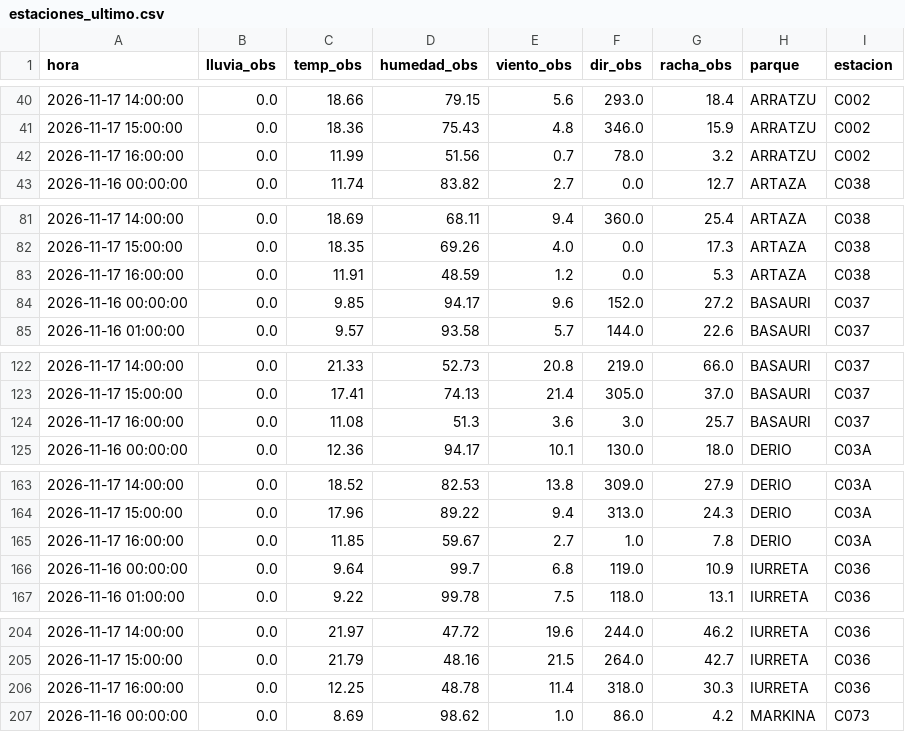
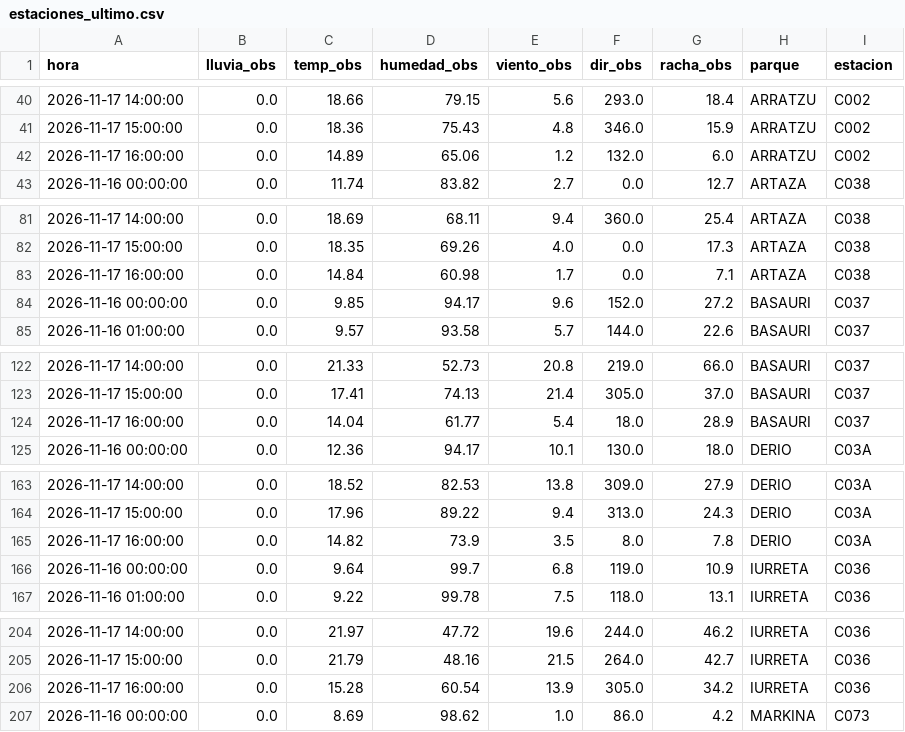
Before and after one commit to bsendagorta/auria, a CSV file: prediccion/estaciones_ultimo.csv, drawn as a sheet; only a part is shown, gaps mark what is left out; the diff covers the shown part only.

```diff
--- a/prediccion/estaciones_ultimo.csv
+++ b/prediccion/estaciones_ultimo.csv
@@ -41,3 +41,3 @@ hora,lluvia_obs,temp_obs,humedad_obs,viento_obs,dir_obs,racha_obs,parque,estacio
 2026-11-17 15:00:00,0.0,18.36,75.43,4.8,346.0,15.9,ARRATZU,C002
-2026-11-17 16:00:00,0.0,11.99,51.56,0.7,78.0,3.2,ARRATZU,C002
+2026-11-17 16:00:00,0.0,14.89,65.06,1.2,132.0,6.0,ARRATZU,C002
 2026-11-16 00:00:00,0.0,11.74,83.82,2.7,0.0,12.7,ARTAZA,C038
@@ -82,3 +82,3 @@ hora,lluvia_obs,temp_obs,humedad_obs,viento_obs,dir_obs,racha_obs,parque,estacio
 2026-11-17 15:00:00,0.0,18.35,69.26,4.0,0.0,17.3,ARTAZA,C038
-2026-11-17 16:00:00,0.0,11.91,48.59,1.2,0.0,5.3,ARTAZA,C038
+2026-11-17 16:00:00,0.0,14.84,60.98,1.7,0.0,7.1,ARTAZA,C038
 2026-11-16 00:00:00,0.0,9.85,94.17,9.6,152.0,27.2,BASAURI,C037
@@ -123,3 +123,3 @@ hora,lluvia_obs,temp_obs,humedad_obs,viento_obs,dir_obs,racha_obs,parque,estacio
 2026-11-17 15:00:00,0.0,17.41,74.13,21.4,305.0,37.0,BASAURI,C037
-2026-11-17 16:00:00,0.0,11.08,51.3,3.6,3.0,25.7,BASAURI,C037
+2026-11-17 16:00:00,0.0,14.04,61.77,5.4,18.0,28.9,BASAURI,C037
 2026-11-16 00:00:00,0.0,12.36,94.17,10.1,130.0,18.0,DERIO,C03A
@@ -164,3 +164,3 @@ hora,lluvia_obs,temp_obs,humedad_obs,viento_obs,dir_obs,racha_obs,parque,estacio
 2026-11-17 15:00:00,0.0,17.96,89.22,9.4,313.0,24.3,DERIO,C03A
-2026-11-17 16:00:00,0.0,11.85,59.67,2.7,1.0,7.8,DERIO,C03A
+2026-11-17 16:00:00,0.0,14.82,73.9,3.5,8.0,7.8,DERIO,C03A
 2026-11-16 00:00:00,0.0,9.64,99.7,6.8,119.0,10.9,IURRETA,C036
@@ -205,3 +205,3 @@ hora,lluvia_obs,temp_obs,humedad_obs,viento_obs,dir_obs,racha_obs,parque,estacio
 2026-11-17 15:00:00,0.0,21.79,48.16,21.5,264.0,42.7,IURRETA,C036
-2026-11-17 16:00:00,0.0,12.25,48.78,11.4,318.0,30.3,IURRETA,C036
+2026-11-17 16:00:00,0.0,15.28,60.54,13.9,305.0,34.2,IURRETA,C036
 2026-11-16 00:00:00,0.0,8.69,98.62,1.0,86.0,4.2,MARKINA,C073
```
Also changed, not shown: 12 edited cells elsewhere in this file, datos/online/github-min/activas_2026-11.csv, datos/online/github-min/capturas_2026-11.csv, 3 other files.
